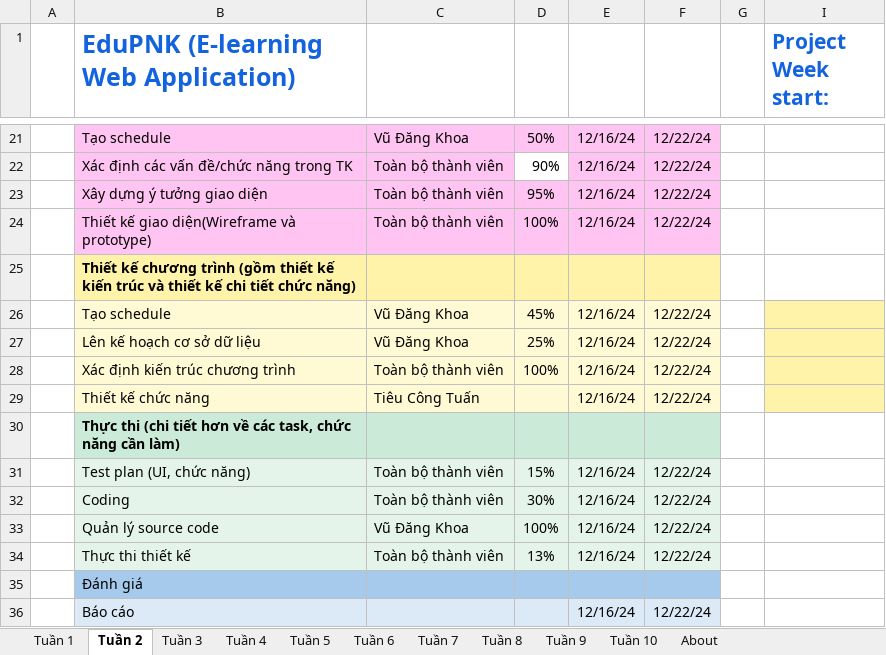
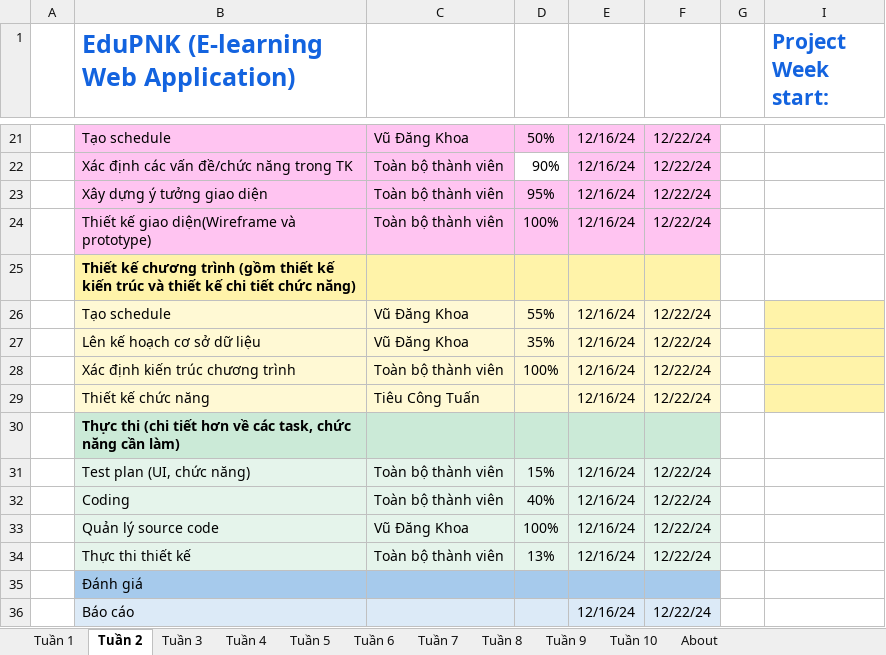
Before and after one commit to Vudangkhoa0910/N04_PTTKPM_Group_1, an Excel workbook: Documents/Weekly Plan/Project Plan Week1+2.xlsx, sheet Tuần 2, drawn as a sheet; only a part is shown, gaps mark what is left out; values as stored, in another font and other column widths than the file's, no borders; conditional formats not drawn; the diff names each change by its address in the sheet, - before the commit and + after, or states it on an @@ line.

Commit message:
update project_plan_week_2

```diff
--- a/Documents/Weekly Plan/Project Plan Week1+2.xlsx (sheet Tuần 2)
+++ b/Documents/Weekly Plan/Project Plan Week1+2.xlsx (sheet Tuần 2)
-D26: 45%
+D26: 55%
-D27: 25%
+D27: 35%
-D32: 30%
+D32: 40%
```
